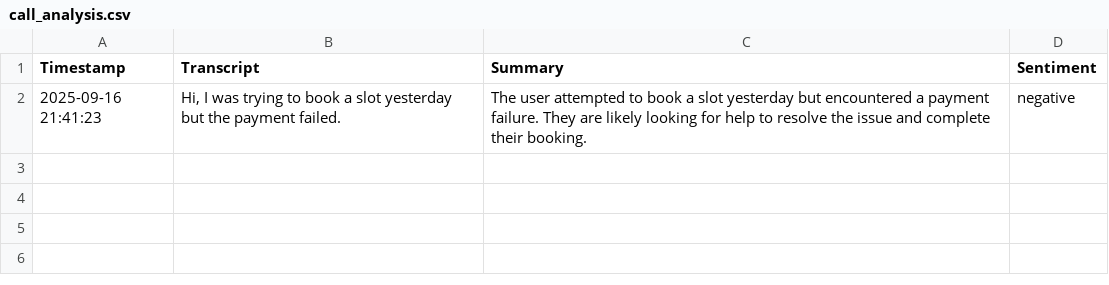
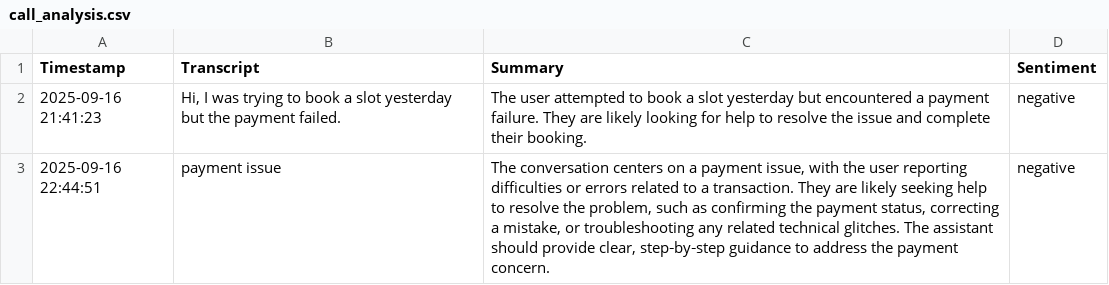
Before and after one commit to Shansit007/call-transcript-analyzer, a CSV file: call_analysis.csv, drawn as a sheet; the diff names each change by its address in the sheet, - before the commit and + after, or states it on an @@ line.

Commit message:
csv edited

```diff
--- a/call_analysis.csv
+++ b/call_analysis.csv
+row 3: 2025-09-16 22:44:51 | payment issue | The conversation centers on a payment issue, with the user reporting difficulties or errors related to a transaction. They are likely seeking help to resolve the problem, such as confirming the payment status, correcting a mistake, or troubleshooting any related technical glitches. The assistant should provide clear, step‑by‑step guidance to address the payment concern. | negative
```
